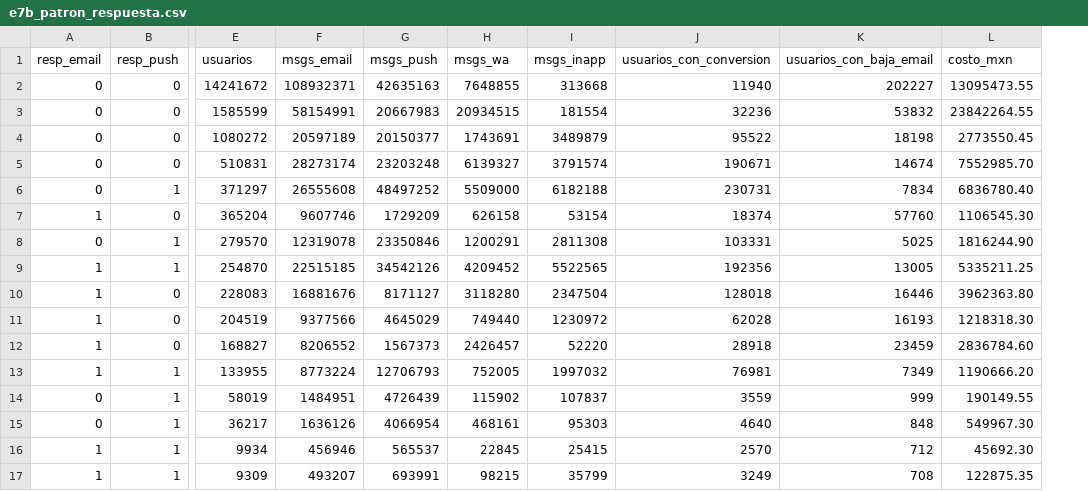
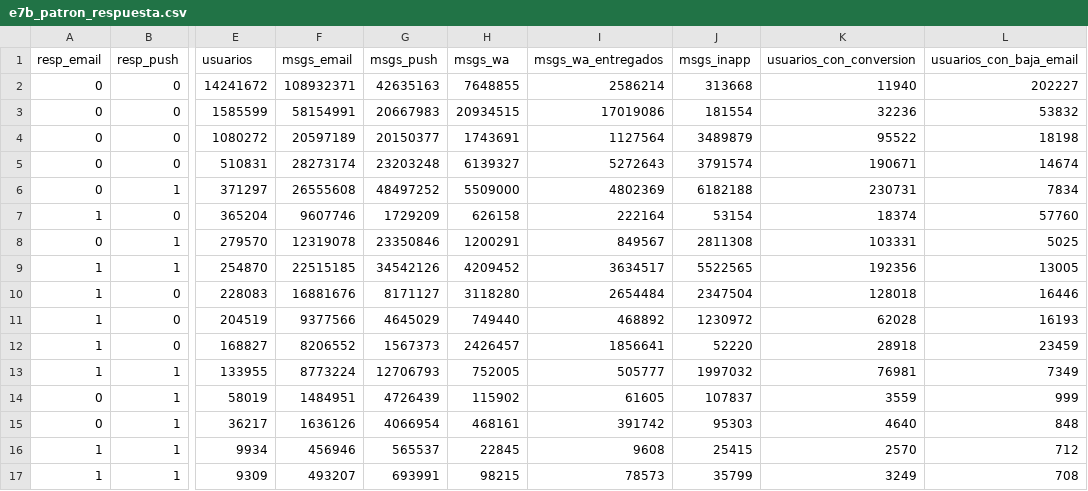
Before and after one commit to dvillasisr-lab/claude, a CSV file: braze-analysis/data/e7b_patron_respuesta.csv, drawn as a sheet; only a part is shown, gaps mark what is left out; removed rows and columns are numbered as before the commit, all else as after; the diff names each change by its address in the sheet, - before the commit and + after, or states it on an @@ line.

```diff
--- a/braze-analysis/data/e7b_patron_respuesta.csv
+++ b/braze-analysis/data/e7b_patron_respuesta.csv
+column I (msgs_wa_entregados), rows 2-17: 2586214 | 17019086 | 1127564 | 5272643 | 4802369 | 222164 | 849567 | 3634517 | 2654484 | 468892 | 1856641 | 505777 | 61605 | 391742 | 9608 | 78573
-column L (costo_mxn), rows 2-17: 13095473.55 | 23842264.55 | 2773550.45 | 7552985.70 | 6836780.40 | 1106545.30 | 1816244.90 | 5335211.25 | 3962363.80 | 1218318.30 | 2836784.60 | 1190666.20 | 190149.55 | 549967.30 | 45692.30 | 122875.35
```
Also changed, not shown: braze-analysis/data/e3_usuarios_distribucion.csv, braze-analysis/data/e4b_concentracion_mes.csv, 7 other files.
